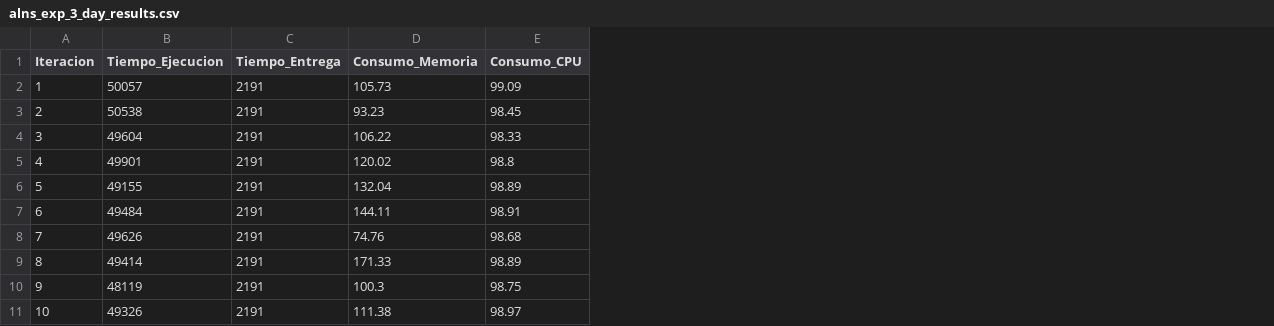
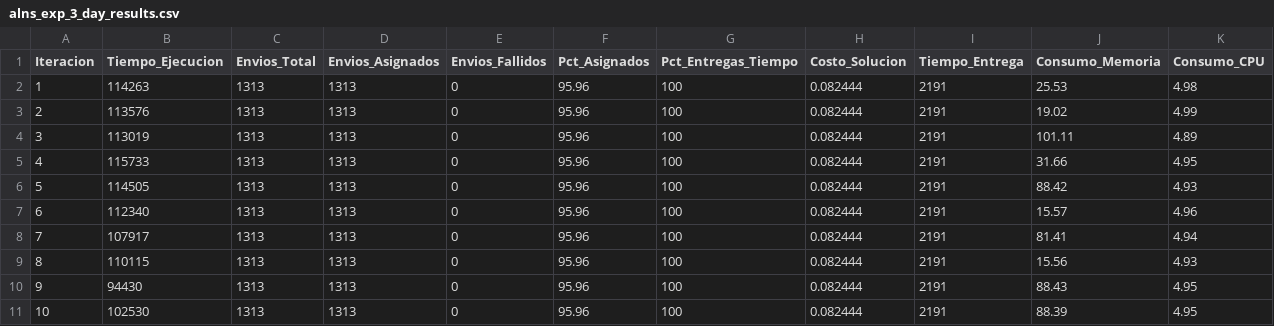
Before and after one commit to york55/DP1, a CSV file: tasfb2b-alns/alns_exp_3_day_results.csv, drawn as a sheet; addresses are those after the commit; the diff names each change by its address in the sheet, - before the commit and + after, or states it on an @@ line.

```diff
--- a/tasfb2b-alns/alns_exp_3_day_results.csv
+++ b/tasfb2b-alns/alns_exp_3_day_results.csv
+column C (Envios_Total), rows 2-11: all 1313
+column D (Envios_Asignados), rows 2-11: all 1313
+column E (Envios_Fallidos), rows 2-11: all 0
+column F (Pct_Asignados), rows 2-11: all 95.96
+column G (Pct_Entregas_Tiempo), rows 2-11: all 100
+column H (Costo_Solucion), rows 2-11: all 0.082444
-B2 (Tiempo_Ejecucion): 50057
+B2 (Tiempo_Ejecucion): 114263
-J2 (Consumo_Memoria): 105.73
+J2 (Consumo_Memoria): 25.53
-K2 (Consumo_CPU): 99.09
+K2 (Consumo_CPU): 4.98
-B3 (Tiempo_Ejecucion): 50538
+B3 (Tiempo_Ejecucion): 113576
-J3 (Consumo_Memoria): 93.23
+J3 (Consumo_Memoria): 19.02
-K3 (Consumo_CPU): 98.45
+K3 (Consumo_CPU): 4.99
-B4 (Tiempo_Ejecucion): 49604
+B4 (Tiempo_Ejecucion): 113019
-J4 (Consumo_Memoria): 106.22
+J4 (Consumo_Memoria): 101.11
-K4 (Consumo_CPU): 98.33
+K4 (Consumo_CPU): 4.89
-B5 (Tiempo_Ejecucion): 49901
+B5 (Tiempo_Ejecucion): 115733
-J5 (Consumo_Memoria): 120.02
+J5 (Consumo_Memoria): 31.66
-K5 (Consumo_CPU): 98.8
+K5 (Consumo_CPU): 4.95
-B6 (Tiempo_Ejecucion): 49155
+B6 (Tiempo_Ejecucion): 114505
-J6 (Consumo_Memoria): 132.04
+J6 (Consumo_Memoria): 88.42
-K6 (Consumo_CPU): 98.89
+K6 (Consumo_CPU): 4.93
-B7 (Tiempo_Ejecucion): 49484
+B7 (Tiempo_Ejecucion): 112340
-J7 (Consumo_Memoria): 144.11
+J7 (Consumo_Memoria): 15.57
-K7 (Consumo_CPU): 98.91
+K7 (Consumo_CPU): 4.96
-B8 (Tiempo_Ejecucion): 49626
+B8 (Tiempo_Ejecucion): 107917
-J8 (Consumo_Memoria): 74.76
+J8 (Consumo_Memoria): 81.41
-K8 (Consumo_CPU): 98.68
+K8 (Consumo_CPU): 4.94
-B9 (Tiempo_Ejecucion): 49414
+B9 (Tiempo_Ejecucion): 110115
-J9 (Consumo_Memoria): 171.33
+J9 (Consumo_Memoria): 15.56
-K9 (Consumo_CPU): 98.89
+K9 (Consumo_CPU): 4.93
-B10 (Tiempo_Ejecucion): 48119
+B10 (Tiempo_Ejecucion): 94430
-J10 (Consumo_Memoria): 100.3
+J10 (Consumo_Memoria): 88.43
-K10 (Consumo_CPU): 98.75
+K10 (Consumo_CPU): 4.95
-B11 (Tiempo_Ejecucion): 49326
+B11 (Tiempo_Ejecucion): 102530
-J11 (Consumo_Memoria): 111.38
+J11 (Consumo_Memoria): 88.39
-K11 (Consumo_CPU): 98.97
+K11 (Consumo_CPU): 4.95
```
Also changed, not shown: tasfb2b-alns/alns_exp_1_day_results.csv, tasfb2b-alns/alns_exp_5_day_results.csv, 50 other files.
